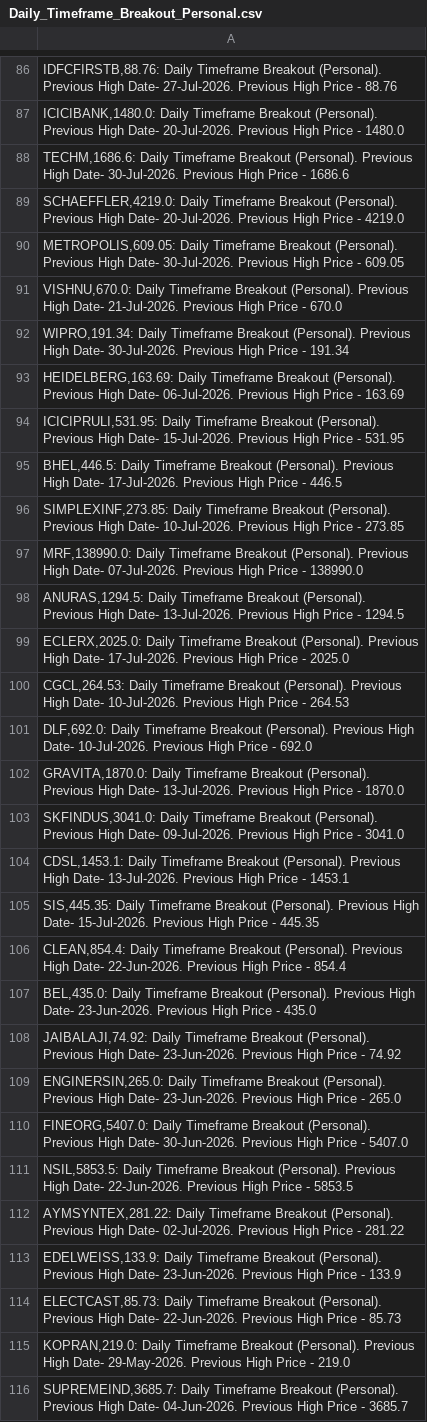
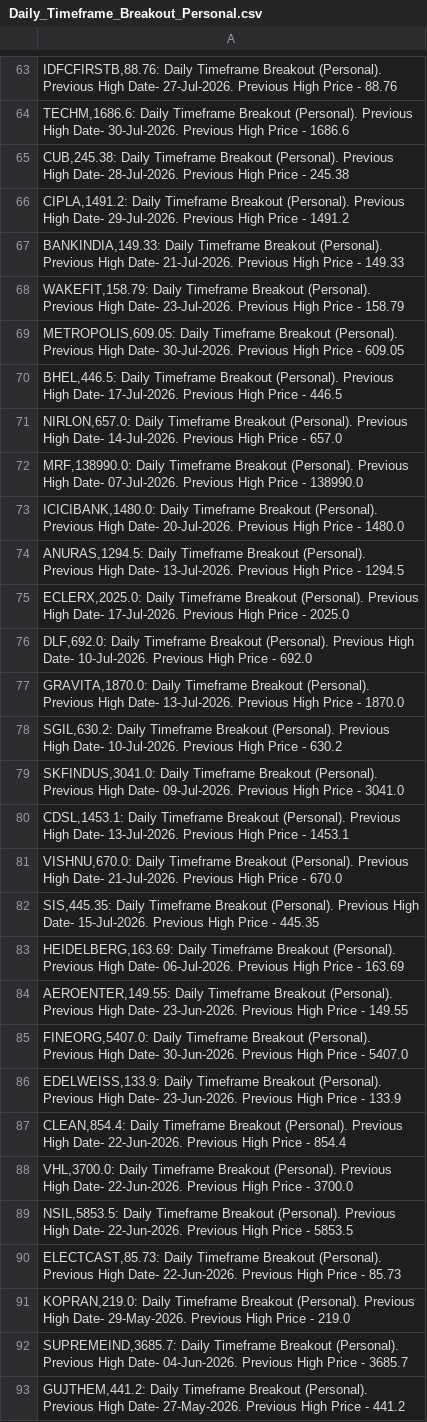
Before and after one commit to vibats/Daily_Notification_Data, a CSV file: Email_Notification_Data/Daily_Timeframe_Breakout_Personal.csv, drawn as a sheet; only a part is shown, gaps mark what is left out; the shorter side is filled out with more unchanged rows; the diff covers the shown part only.

```diff
--- a/Email_Notification_Data/Daily_Timeframe_Breakout_Personal.csv
+++ b/Email_Notification_Data/Daily_Timeframe_Breakout_Personal.csv
@@ -86,29 +63,28 @@
 "IDFCFIRSTB,88.76: Daily Timeframe Breakout (Personal). Previous High Date- 27-Jul-2026. Previous High Price - 88.76"
+"TECHM,1686.6: Daily Timeframe Breakout (Personal). Previous High Date- 30-Jul-2026. Previous High Price - 1686.6"
+"CUB,245.38: Daily Timeframe Breakout (Personal). Previous High Date- 28-Jul-2026. Previous High Price - 245.38"
+"CIPLA,1491.2: Daily Timeframe Breakout (Personal). Previous High Date- 29-Jul-2026. Previous High Price - 1491.2"
+"BANKINDIA,149.33: Daily Timeframe Breakout (Personal). Previous High Date- 21-Jul-2026. Previous High Price - 149.33"
+"WAKEFIT,158.79: Daily Timeframe Breakout (Personal). Previous High Date- 23-Jul-2026. Previous High Price - 158.79"
+"METROPOLIS,609.05: Daily Timeframe Breakout (Personal). Previous High Date- 30-Jul-2026. Previous High Price - 609.05"
+"BHEL,446.5: Daily Timeframe Breakout (Personal). Previous High Date- 17-Jul-2026. Previous High Price - 446.5"
+"NIRLON,657.0: Daily Timeframe Breakout (Personal). Previous High Date- 14-Jul-2026. Previous High Price - 657.0"
+"MRF,138990.0: Daily Timeframe Breakout (Personal). Previous High Date- 07-Jul-2026. Previous High Price - 138990.0"
 "ICICIBANK,1480.0: Daily Timeframe Breakout (Personal). Previous High Date- 20-Jul-2026. Previous High Price - 1480.0"
-"TECHM,1686.6: Daily Timeframe Breakout (Personal). Previous High Date- 30-Jul-2026. Previous High Price - 1686.6"
-"SCHAEFFLER,4219.0: Daily Timeframe Breakout (Personal). Previous High Date- 20-Jul-2026. Previous High Price - 4219.0"
-"METROPOLIS,609.05: Daily Timeframe Breakout (Personal). Previous High Date- 30-Jul-2026. Previous High Price - 609.05"
-"VISHNU,670.0: Daily Timeframe Breakout (Personal). Previous High Date- 21-Jul-2026. Previous High Price - 670.0"
-"WIPRO,191.34: Daily Timeframe Breakout (Personal). Previous High Date- 30-Jul-2026. Previous High Price - 191.34"
-"HEIDELBERG,163.69: Daily Timeframe Breakout (Personal). Previous High Date- 06-Jul-2026. Previous High Price - 163.69"
-"ICICIPRULI,531.95: Daily Timeframe Breakout (Personal). Previous High Date- 15-Jul-2026. Previous High Price - 531.95"
-"BHEL,446.5: Daily Timeframe Breakout (Personal). Previous High Date- 17-Jul-2026. Previous High Price - 446.5"
-"SIMPLEXINF,273.85: Daily Timeframe Breakout (Personal). Previous High Date- 10-Jul-2026. Previous High Price - 273.85"
-"MRF,138990.0: Daily Timeframe Breakout (Personal). Previous High Date- 07-Jul-2026. Previous High Price - 138990.0"
 "ANURAS,1294.5: Daily Timeframe Breakout (Personal). Previous High Date- 13-Jul-2026. Previous High Price - 1294.5"
 "ECLERX,2025.0: Daily Timeframe Breakout (Personal). Previous High Date- 17-Jul-2026. Previous High Price - 2025.0"
-"CGCL,264.53: Daily Timeframe Breakout (Personal). Previous High Date- 10-Jul-2026. Previous High Price - 264.53"
 "DLF,692.0: Daily Timeframe Breakout (Personal). Previous High Date- 10-Jul-2026. Previous High Price - 692.0"
 "GRAVITA,1870.0: Daily Timeframe Breakout (Personal). Previous High Date- 13-Jul-2026. Previous High Price - 1870.0"
+"SGIL,630.2: Daily Timeframe Breakout (Personal). Previous High Date- 10-Jul-2026. Previous High Price - 630.2"
 "SKFINDUS,3041.0: Daily Timeframe Breakout (Personal). Previous High Date- 09-Jul-2026. Previous High Price - 3041.0"
 "CDSL,1453.1: Daily Timeframe Breakout (Personal). Previous High Date- 13-Jul-2026. Previous High Price - 1453.1"
+"VISHNU,670.0: Daily Timeframe Breakout (Personal). Previous High Date- 21-Jul-2026. Previous High Price - 670.0"
 "SIS,445.35: Daily Timeframe Breakout (Personal). Previous High Date- 15-Jul-2026. Previous High Price - 445.35"
+"HEIDELBERG,163.69: Daily Timeframe Breakout (Personal). Previous High Date- 06-Jul-2026. Previous High Price - 163.69"
+"AEROENTER,149.55: Daily Timeframe Breakout (Personal). Previous High Date- 23-Jun-2026. Previous High Price - 149.55"
+"FINEORG,5407.0: Daily Timeframe Breakout (Personal). Previous High Date- 30-Jun-2026. Previous High Price - 5407.0"
+"EDELWEISS,133.9: Daily Timeframe Breakout (Personal). Previous High Date- 23-Jun-2026. Previous High Price - 133.9"
 "CLEAN,854.4: Daily Timeframe Breakout (Personal). Previous High Date- 22-Jun-2026. Previous High Price - 854.4"
-"BEL,435.0: Daily Timeframe Breakout (Personal). Previous High Date- 23-Jun-2026. Previous High Price - 435.0"
-"JAIBALAJI,74.92: Daily Timeframe Breakout (Personal). Previous High Date- 23-Jun-2026. Previous High Price - 74.92"
-"ENGINERSIN,265.0: Daily Timeframe Breakout (Personal). Previous High Date- 23-Jun-2026. Previous High Price - 265.0"
-"FINEORG,5407.0: Daily Timeframe Breakout (Personal). Previous High Date- 30-Jun-2026. Previous High Price - 5407.0"
+"VHL,3700.0: Daily Timeframe Breakout (Personal). Previous High Date- 22-Jun-2026. Previous High Price - 3700.0"
 "NSIL,5853.5: Daily Timeframe Breakout (Personal). Previous High Date- 22-Jun-2026. Previous High Price - 5853.5"
-"AYMSYNTEX,281.22: Daily Timeframe Breakout (Personal). Previous High Date- 02-Jul-2026. Previous High Price - 281.22"
-"EDELWEISS,133.9: Daily Timeframe Breakout (Personal). Previous High Date- 23-Jun-2026. Previous High Price - 133.9"
 "ELECTCAST,85.73: Daily Timeframe Breakout (Personal). Previous High Date- 22-Jun-2026. Previous High Price - 85.73"
```
Also changed, not shown: 5 added rows, 31 removed rows, 1 moved row and 16 edited cells elsewhere in this file, Email_Notification_Data/Daily_TimeFrame_Horizontal_Support.csv, Email_Notification_Data/Daily_TimeFrame_Horizontal_Support_30_Days.csv, 1 other file.
